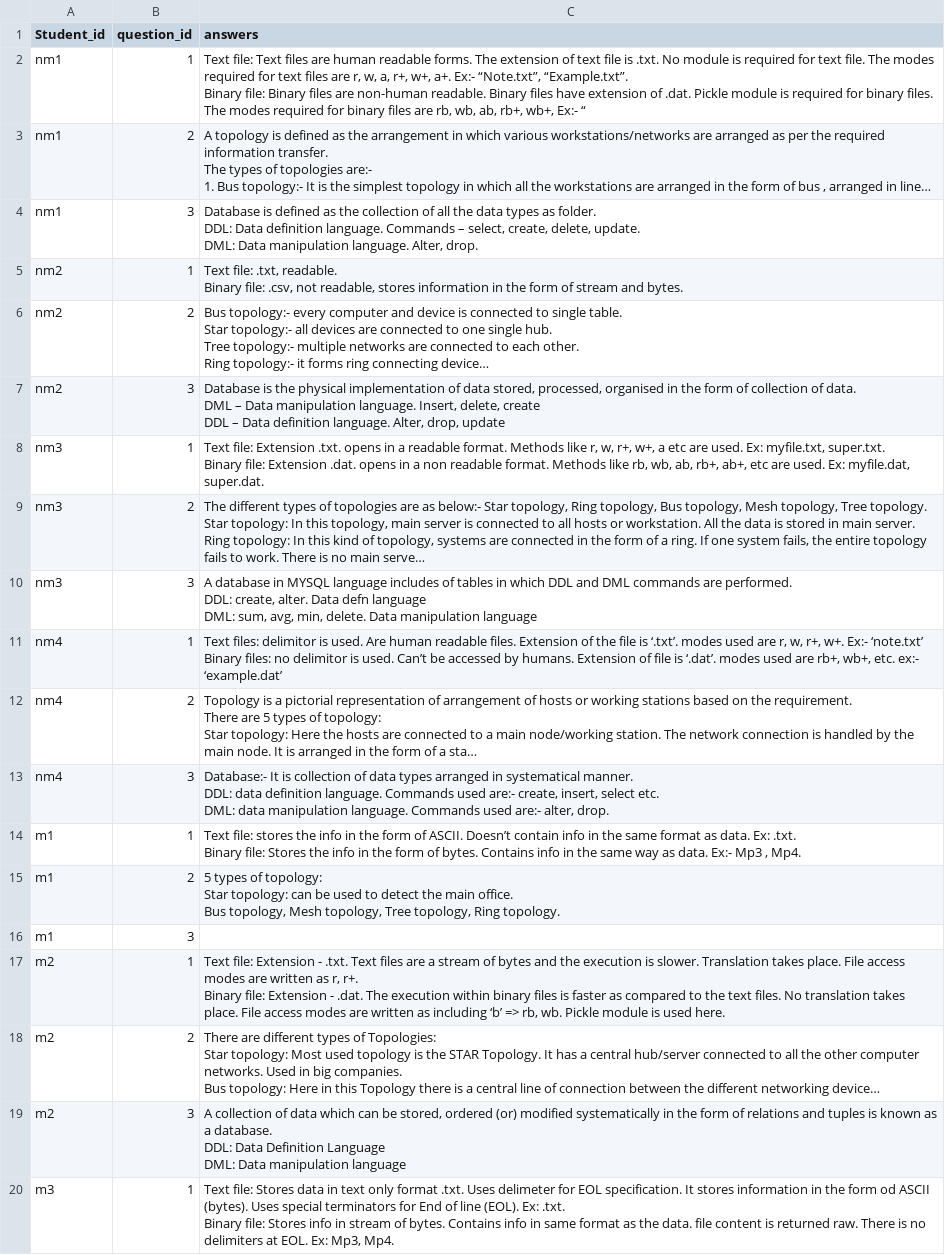
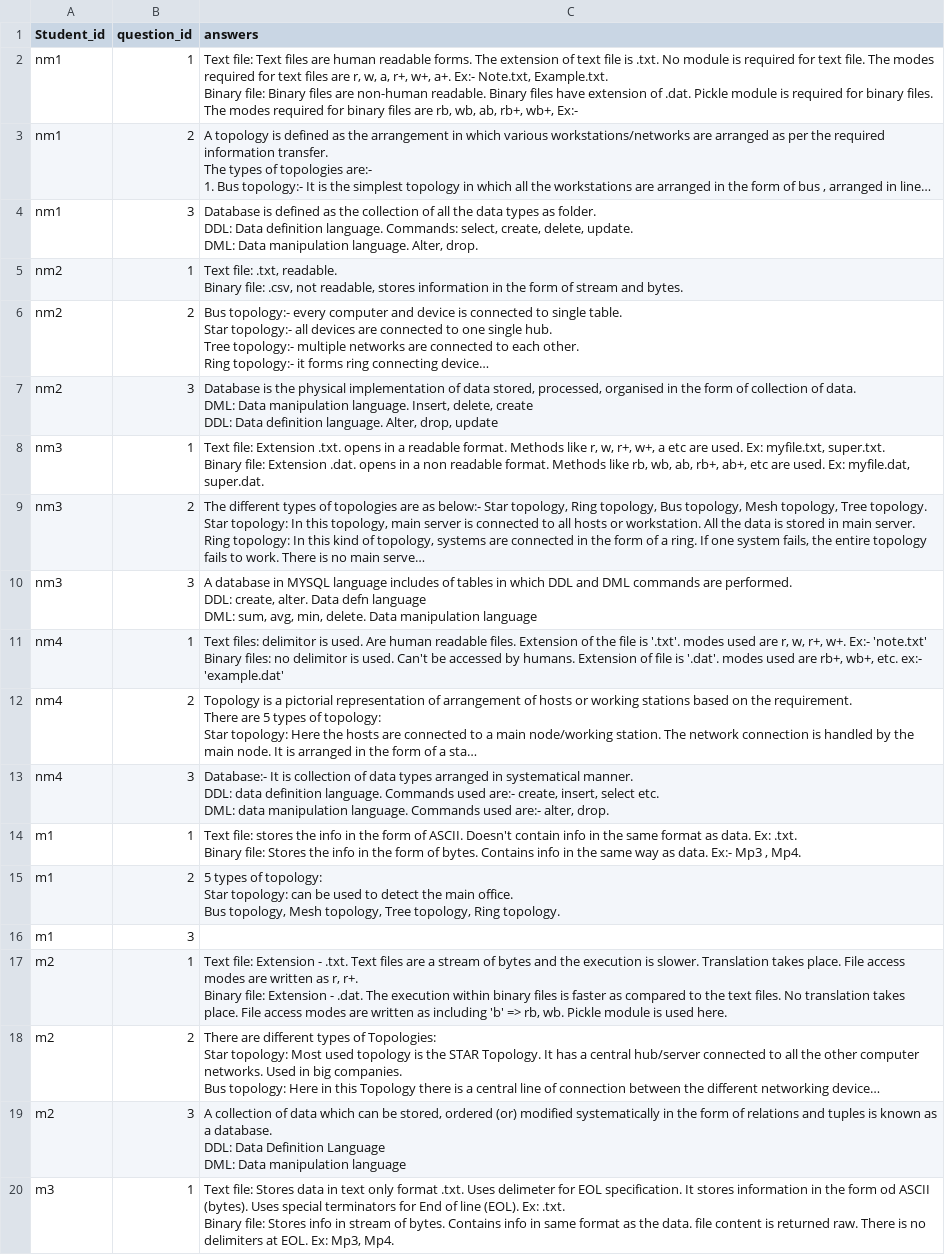
Before and after one commit to ARY2260/Eval-1, a CSV file: controlled_experiment/data/observed_answers.csv, drawn as a sheet; only a part is shown; long unchanged cells end in …; ↵ is a line break in a cell; the diff names each change by its address in the sheet, - before the commit and + after, or states it on an @@ line.

Commit message:
test script for experimental analysis

```diff
--- a/controlled_experiment/data/observed_answers.csv
+++ b/controlled_experiment/data/observed_answers.csv
-C2 (answers): …a+. Ex:- “Note.txt”, “Example.txt”. ↵ Binary file: Binary files are non-human readable. Binary files have extension of .dat. Pickle module is required for binary files. The modes required for binary files are rb, wb, ab, rb+, wb+, Ex:- “
+C2 (answers): …a+. Ex:- Note.txt, Example.txt. ↵ Binary file: Binary files are non-human readable. Binary files have extension of .dat. Pickle module is required for binary files. The modes required for binary files are rb, wb, ab, rb+, wb+, Ex:-
-C4 (answers): …definition language. Commands – select, create,…
+C4 (answers): …definition language. Commands: select, create,…
-C7 (answers): …of data. ↵ DML – Data manipulation language. Insert, delete, create ↵ DDL – Data definition…
+C7 (answers): …of data. ↵ DML: Data manipulation language. Insert, delete, create ↵ DDL: Data definition…
-C11 (answers): …file is ‘.txt’. modes used are r, w, r+, w+. Ex:- ‘note.txt’ ↵ Binary files: no delimitor is used. Can’t be accessed by humans. Extension of file is ‘.dat’. modes used are rb+, wb+, etc. ex:- ‘example.dat’
+C11 (answers): …file is '.txt'. modes used are r, w, r+, w+. Ex:- 'note.txt' ↵ Binary files: no delimitor is used. Can't be accessed by humans. Extension of file is '.dat'. modes used are rb+, wb+, etc. ex:- 'example.dat'
-C14 (answers): …of ASCII. Doesn’t contain info…
+C14 (answers): …of ASCII. Doesn't contain info…
-C17 (answers): …as including ‘b’ => rb,…
+C17 (answers): …as including 'b' => rb,…
```
Also changed, not shown: 2 other files.
